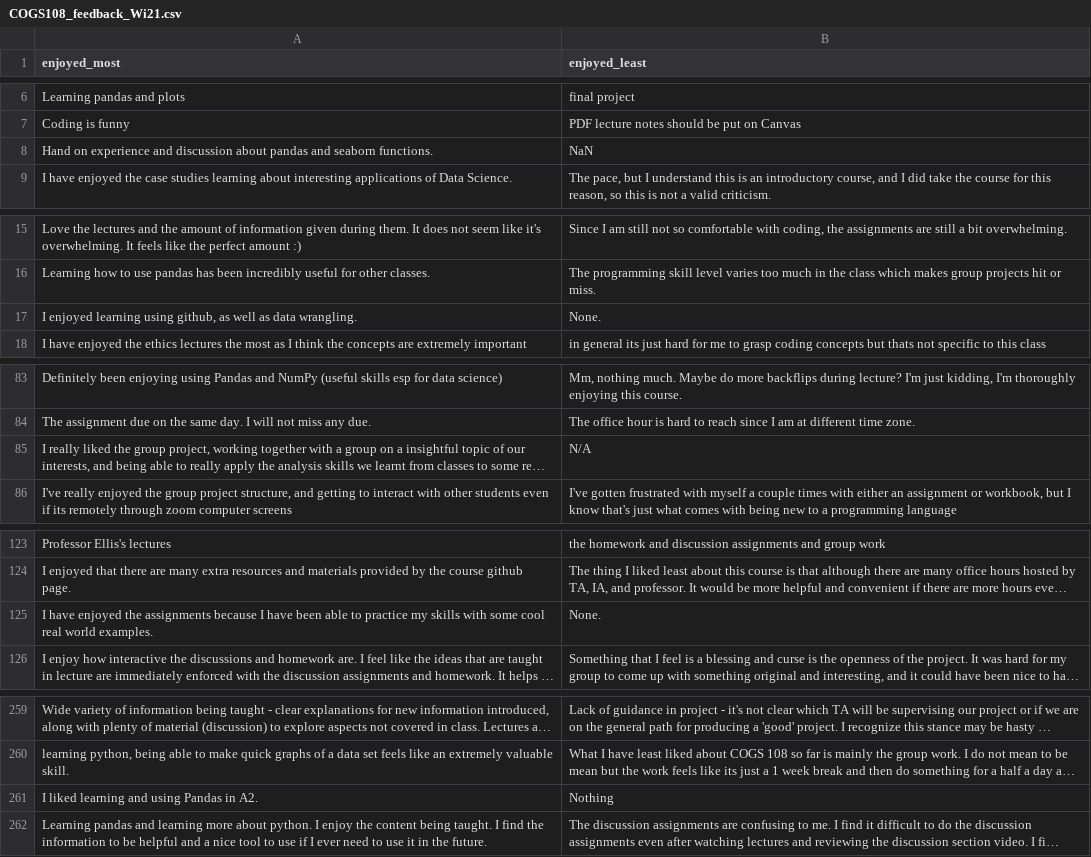
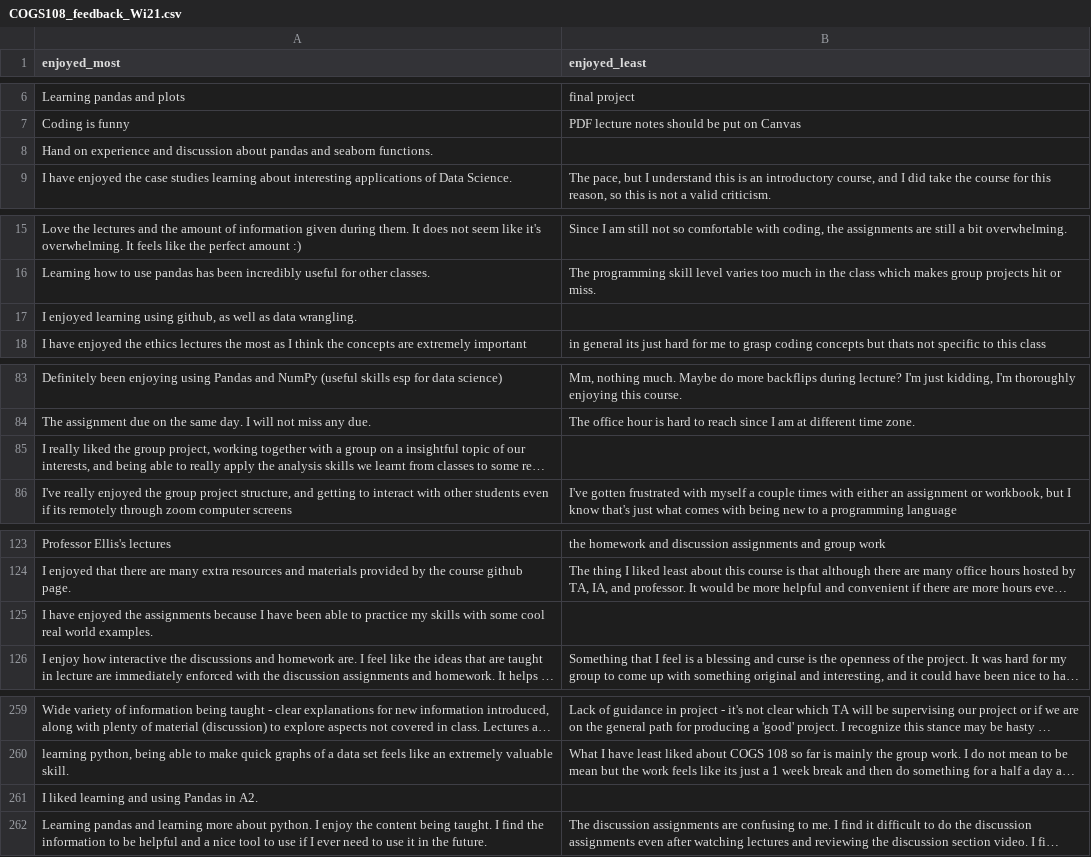
Before and after one commit to ShanEllis/datasets, a CSV file: COGS108_feedback_Wi21.csv, drawn as a sheet; only a part is shown, gaps mark what is left out; long unchanged cells end in …; the diff covers the shown part only; the diff names each change by its address in the sheet, - before the commit and + after, or states it on an @@ line.

Commit message:
clean

```diff
--- a/COGS108_feedback_Wi21.csv
+++ b/COGS108_feedback_Wi21.csv
-B8 (enjoyed_least): NaN
+B8 (enjoyed_least): (empty)
-B17 (enjoyed_least): None.
+B17 (enjoyed_least): (empty)
-B85 (enjoyed_least): N/A
+B85 (enjoyed_least): (empty)
-B125 (enjoyed_least): None.
+B125 (enjoyed_least): (empty)
-B261 (enjoyed_least): Nothing
+B261 (enjoyed_least): (empty)
```
Also changed, not shown: 3 edited cells elsewhere in this file.
